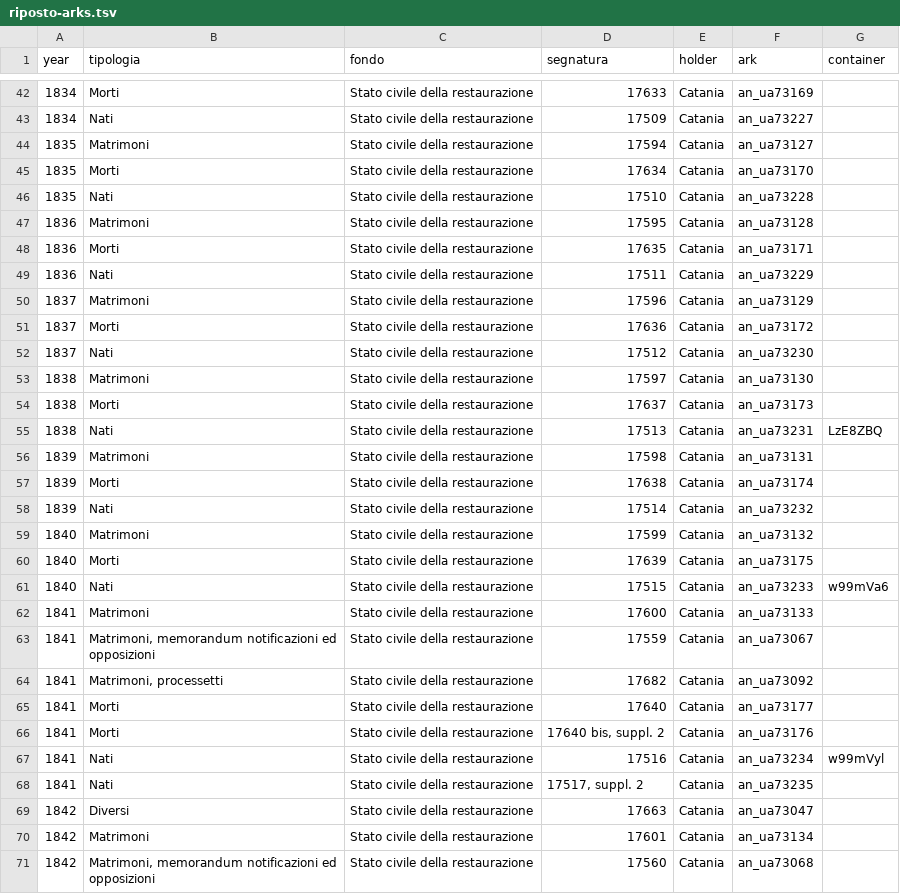
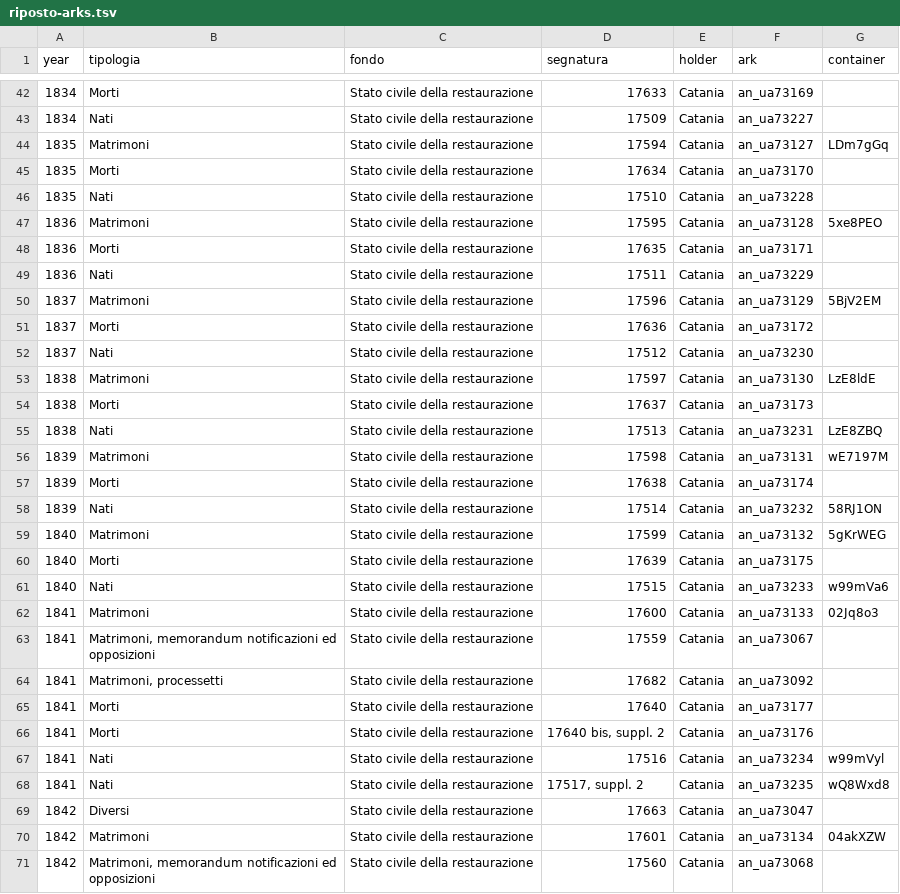
Before and after one commit to daviddef/TheMazza, a TSV file: data/riposto-arks.tsv, drawn as a sheet; only a part is shown, gaps mark what is left out; the diff covers the shown part only.

```diff
--- a/data/riposto-arks.tsv
+++ b/data/riposto-arks.tsv
@@ -43,21 +43,21 @@ year	tipologia	fondo	segnatura	holder	ark	container
 1834	Nati	Stato civile della restaurazione	17509	Catania	an_ua73227	
-1835	Matrimoni	Stato civile della restaurazione	17594	Catania	an_ua73127	
+1835	Matrimoni	Stato civile della restaurazione	17594	Catania	an_ua73127	LDm7gGq
 1835	Morti	Stato civile della restaurazione	17634	Catania	an_ua73170	
 1835	Nati	Stato civile della restaurazione	17510	Catania	an_ua73228	
-1836	Matrimoni	Stato civile della restaurazione	17595	Catania	an_ua73128	
+1836	Matrimoni	Stato civile della restaurazione	17595	Catania	an_ua73128	5xe8PEO
 1836	Morti	Stato civile della restaurazione	17635	Catania	an_ua73171	
 1836	Nati	Stato civile della restaurazione	17511	Catania	an_ua73229	
-1837	Matrimoni	Stato civile della restaurazione	17596	Catania	an_ua73129	
+1837	Matrimoni	Stato civile della restaurazione	17596	Catania	an_ua73129	5BjV2EM
 1837	Morti	Stato civile della restaurazione	17636	Catania	an_ua73172	
 1837	Nati	Stato civile della restaurazione	17512	Catania	an_ua73230	
-1838	Matrimoni	Stato civile della restaurazione	17597	Catania	an_ua73130	
+1838	Matrimoni	Stato civile della restaurazione	17597	Catania	an_ua73130	LzE8ldE
 1838	Morti	Stato civile della restaurazione	17637	Catania	an_ua73173	
 1838	Nati	Stato civile della restaurazione	17513	Catania	an_ua73231	LzE8ZBQ
-1839	Matrimoni	Stato civile della restaurazione	17598	Catania	an_ua73131	
+1839	Matrimoni	Stato civile della restaurazione	17598	Catania	an_ua73131	wE7197M
 1839	Morti	Stato civile della restaurazione	17638	Catania	an_ua73174	
-1839	Nati	Stato civile della restaurazione	17514	Catania	an_ua73232	
-1840	Matrimoni	Stato civile della restaurazione	17599	Catania	an_ua73132	
+1839	Nati	Stato civile della restaurazione	17514	Catania	an_ua73232	58RJ1ON
+1840	Matrimoni	Stato civile della restaurazione	17599	Catania	an_ua73132	5gKrWEG
 1840	Morti	Stato civile della restaurazione	17639	Catania	an_ua73175	
 1840	Nati	Stato civile della restaurazione	17515	Catania	an_ua73233	w99mVa6
-1841	Matrimoni	Stato civile della restaurazione	17600	Catania	an_ua73133	
+1841	Matrimoni	Stato civile della restaurazione	17600	Catania	an_ua73133	02Jq8o3
 1841	Matrimoni, memorandum notificazioni ed opposizioni	Stato civile della restaurazione	17559	Catania	an_ua73067	
@@ -67,5 +67,5 @@ year	tipologia	fondo	segnatura	holder	ark	container
 1841	Nati	Stato civile della restaurazione	17516	Catania	an_ua73234	w99mVyl
-1841	Nati	Stato civile della restaurazione	17517, suppl. 2	Catania	an_ua73235	
+1841	Nati	Stato civile della restaurazione	17517, suppl. 2	Catania	an_ua73235	wQ8Wxd8
 1842	Diversi	Stato civile della restaurazione	17663	Catania	an_ua73047	
-1842	Matrimoni	Stato civile della restaurazione	17601	Catania	an_ua73134	
+1842	Matrimoni	Stato civile della restaurazione	17601	Catania	an_ua73134	04akXZW
 1842	Matrimoni, memorandum notificazioni ed opposizioni	Stato civile della restaurazione	17560	Catania	an_ua73068	
```
Also changed, not shown: 8 edited cells elsewhere in this file, data/nicotra-households.tsv, data/nicotra-sweeps.tsv, 9 other files.
